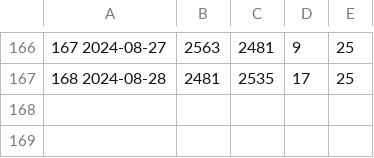
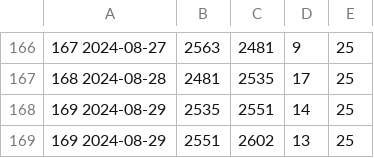
Before and after one commit to jwherring/ShellScripts, a TSV file: fifteendays/daylog.tsv, drawn as a sheet; only a part is shown, gaps mark what is left out.

Commit message:
2024-08-30

```diff
--- a/fifteendays/daylog.tsv
+++ b/fifteendays/daylog.tsv
@@ -167 +167,3 @@
 168  2024-08-28	2481	2535	17	25	
+169  2024-08-29	2535	2551	14	25	
+169  2024-08-29	2551	2602	13	25	
```
